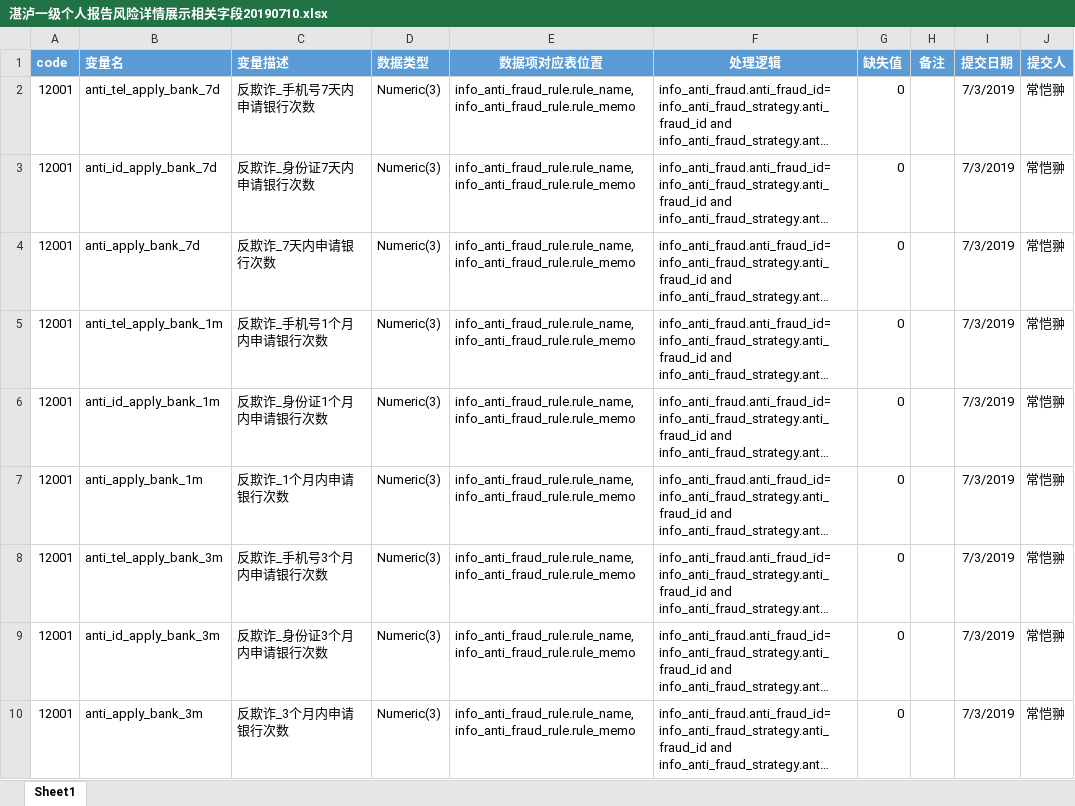
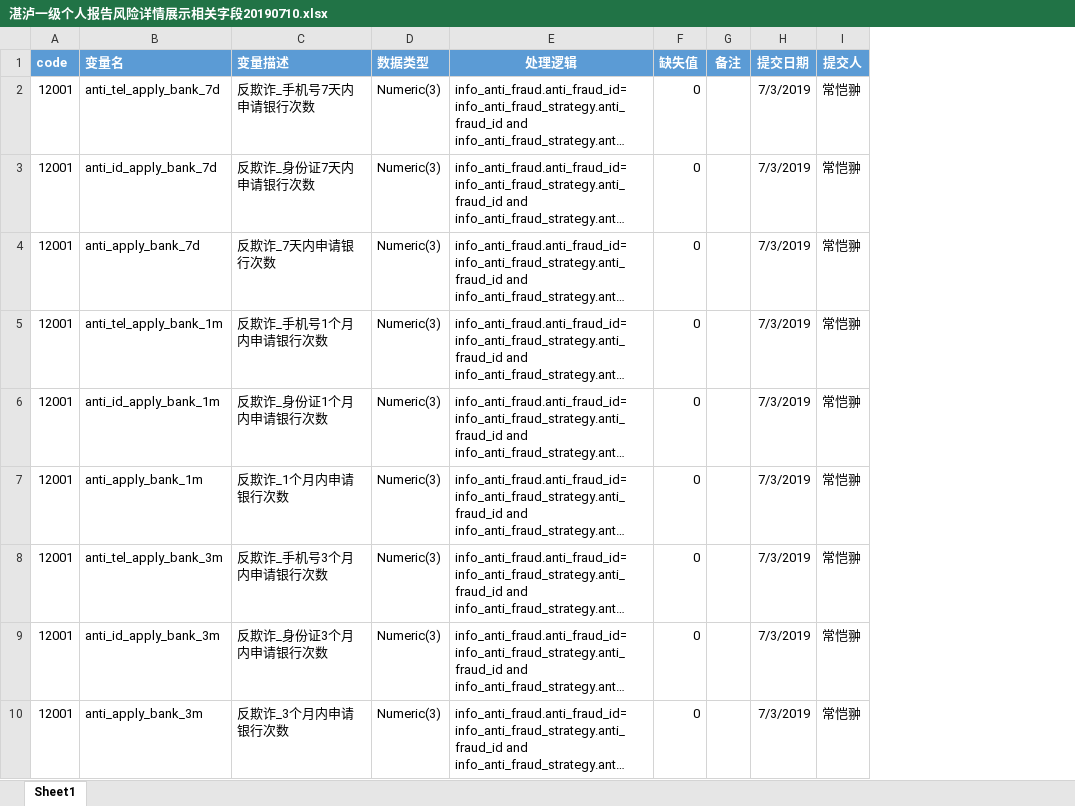
Before and after one commit to shuiyou/pipes, an Excel workbook: docs/湛泸一级个人报告风险详情展示相关字段20190710.xlsx, sheet Sheet1, drawn as a sheet; only a part is shown; long unchanged cells end in …; values as stored, in another font and other column widths than the file's, no borders; the diff names each change by its address in the sheet, - before the commit and + after, or states it on an @@ line.

```diff
--- a/docs/湛泸一级个人报告风险详情展示相关字段20190710.xlsx (sheet Sheet1)
+++ b/docs/湛泸一级个人报告风险详情展示相关字段20190710.xlsx (sheet Sheet1)
-column E (数据项对应表位置), rows 2-10: all info_anti_fraud_rule.rule_name,info_anti_fraud_rule.rule_memo
```
Also changed, not shown: 4 other files.
